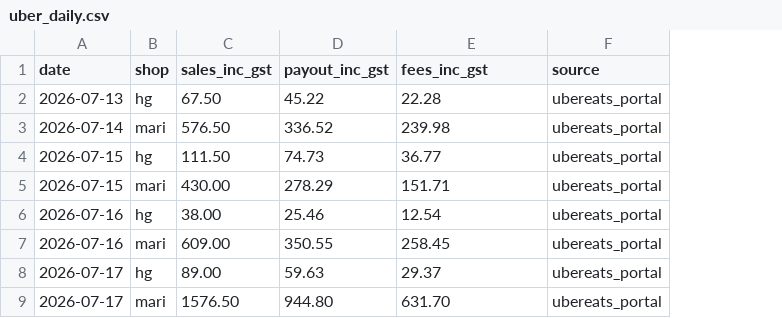
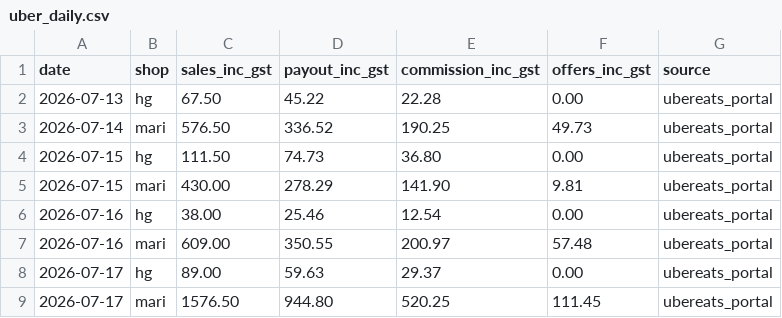
Before and after one commit to zakstowaway/mari-daily-reporting, a CSV file: data/uber_daily.csv, drawn as a sheet; the diff names each change by its address in the sheet, - before the commit and + after, or states it on an @@ line.

Commit message:
Split Uber fees: delivery commission vs marketing (ads + offers), both shops
Zak: "separate uber marketing fees from the delivery commission" + "do it for hg
as well". Uber already separates them, and the data validates a clean split:

  commission (unavoidable) = 33% of sales — the Marketplace Fee (30% + GST).
    Confirmed: HG lands on EXACTLY 33.0% every day, no offers.
  marketing (discretionary, Zak's choice: offers go here) =
    funded offers (in payout, = sales-payout above the 33%) + ads (invoiced).

So sales - payout decomposes cleanly per day from the daily cards alone:
  HG:   pure 33% commission, $0 offers.
  Mari: 33% commission + a variable 2-9% of funded offers ($9.81-$111.45/day).

uber_daily.csv now carries the split (sales, payout, commission, offers) for
both shops. uber_marketing_weekly.csv will hold the ads invoices (billed
separately, weekly). The scheduled task captures both each morning.

Findings restated: HG has been selling on Uber Eats with fees never in the
reporting; the true delivery commission is 33% (not the 30% nominal); and Mari's
funded-offer spend was previously buried inside "delivery fees" instead of being
a visible marketing lever.

NEXT (dashboard wiring, not yet done): delivery-fee line = commission +
adjustments; a marketing line = offers + ads. Both from these files, both shops,
replacing the trailing 3-month rate.

```diff
--- a/data/uber_daily.csv
+++ b/data/uber_daily.csv
+column F (offers_inc_gst), rows 2-9: 0.00 | 49.73 | 0.00 | 9.81 | 0.00 | 57.48 | 0.00 | 111.45
-E1: fees_inc_gst
+E1: commission_inc_gst
-E3 (commission_inc_gst): 239.98
+E3 (commission_inc_gst): 190.25
-E4 (commission_inc_gst): 36.77
+E4 (commission_inc_gst): 36.80
-E5 (commission_inc_gst): 151.71
+E5 (commission_inc_gst): 141.90
-E7 (commission_inc_gst): 258.45
+E7 (commission_inc_gst): 200.97
-E9 (commission_inc_gst): 631.70
+E9 (commission_inc_gst): 520.25
```
Also changed, not shown: 1 other file.
